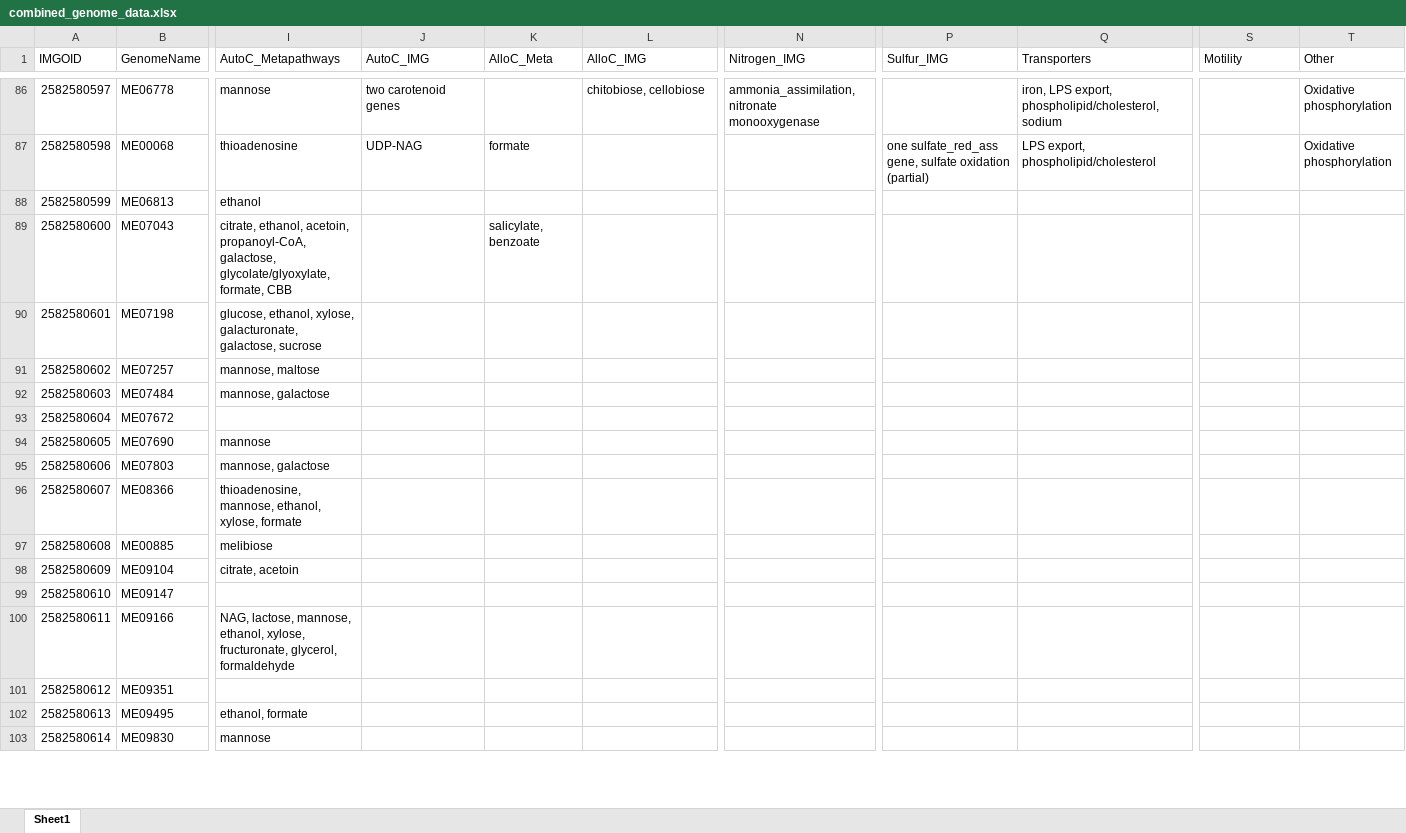
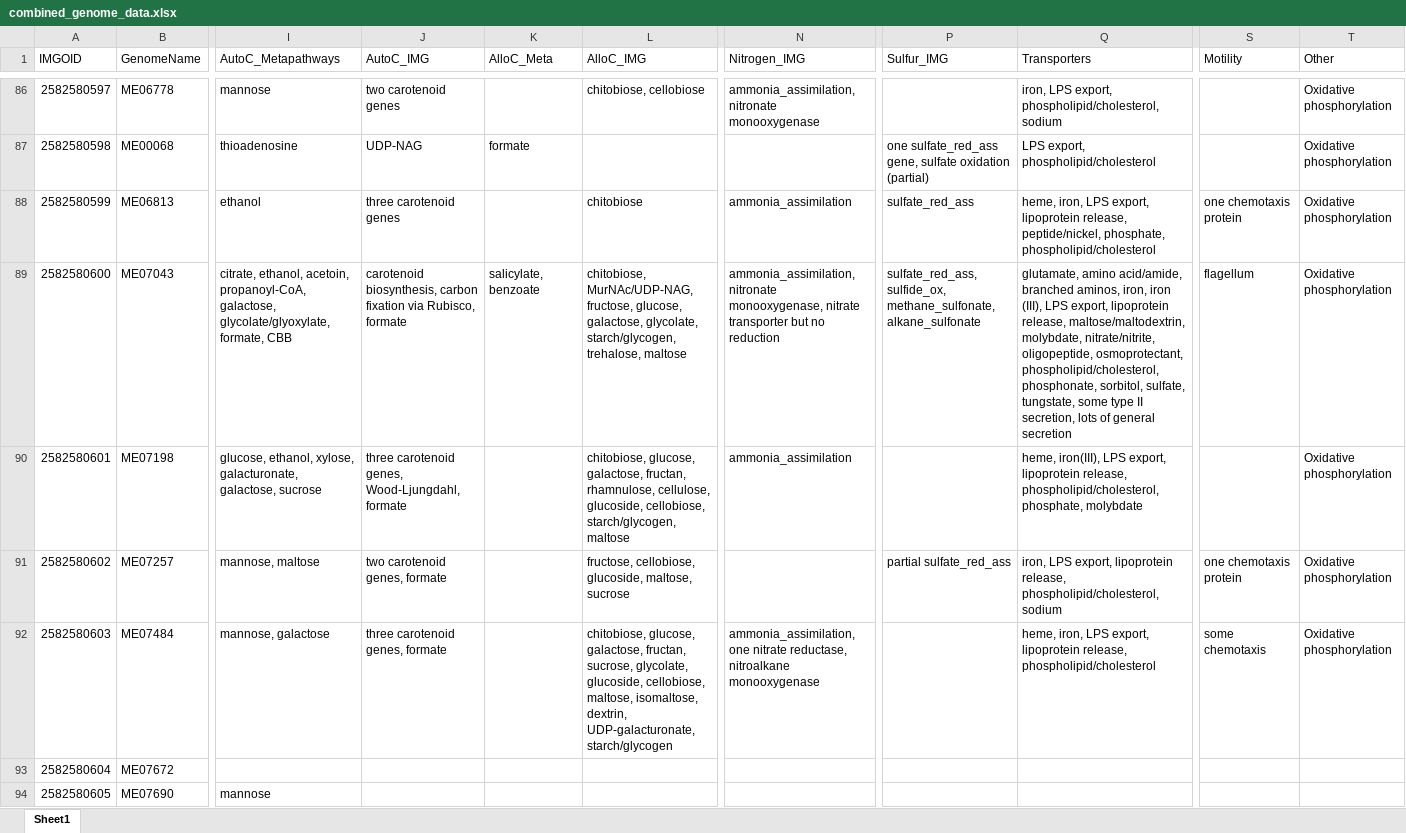
Before and after one commit to McMahonLab/MAGstravaganza, an Excel workbook: Data_files/combined_genome_data.xlsx, sheet Sheet1, drawn as a sheet; only a part is shown, gaps mark what is left out; the shorter side is filled out with more unchanged rows; values as stored, in another font and other column widths than the file's, no borders; the diff names each change by its address in the sheet, - before the commit and + after, or states it on an @@ line.

Commit message:
Up to 92 genomes done

```diff
--- a/Data_files/combined_genome_data.xlsx (sheet Sheet1)
+++ b/Data_files/combined_genome_data.xlsx (sheet Sheet1)
-J88 (AutoC_IMG): (empty)
+J88 (AutoC_IMG): three carotenoid genes
-L88 (AlloC_IMG): (empty)
+L88 (AlloC_IMG): chitobiose
-N88 (Nitrogen_IMG): (empty)
+N88 (Nitrogen_IMG): ammonia_assimilation
-P88 (Sulfur_IMG): (empty)
+P88 (Sulfur_IMG): sulfate_red_ass
-Q88 (Transporters): (empty)
+Q88 (Transporters): heme, iron, LPS export, lipoprotein release, peptide/nickel, phosphate, phospholipid/cholesterol
-S88 (Motility): (empty)
+S88 (Motility): one chemotaxis protein
-T88:T92 (Other): (empty)
+T88:T92 (Other): Oxidative phosphorylation
-J89 (AutoC_IMG): (empty)
+J89 (AutoC_IMG): carotenoid biosynthesis, carbon fixation via Rubisco, formate
-L89 (AlloC_IMG): (empty)
+L89 (AlloC_IMG): chitobiose, MurNAc/UDP-NAG, fructose, glucose, galactose, glycolate, starch/glycogen, trehalose, maltose
-N89 (Nitrogen_IMG): (empty)
+N89 (Nitrogen_IMG): ammonia_assimilation, nitronate monooxygenase, nitrate transporter but no reduction
-P89 (Sulfur_IMG): (empty)
+P89 (Sulfur_IMG): sulfate_red_ass, sulfide_ox, methane_sulfonate, alkane_sulfonate
-Q89 (Transporters): (empty)
+Q89 (Transporters): glutamate, amino acid/amide, branched aminos, iron, iron (III), LPS export, lipoprotein release, maltose/maltodextrin, molybdate, nitrate/nitrite, oligopeptide, osmoprotectant, phospholipid/cholesterol, phosphonate, sorbitol, sulfate, tungstate, some type II secretion, lots of general secretion
-S89 (Motility): (empty)
+S89 (Motility): flagellum
-J90 (AutoC_IMG): (empty)
+J90 (AutoC_IMG): three carotenoid genes, Wood-Ljungdahl, formate
-L90 (AlloC_IMG): (empty)
+L90 (AlloC_IMG): chitobiose, glucose, galactose, fructan, rhamnulose, cellulose, glucoside, cellobiose, starch/glycogen, maltose
-N90 (Nitrogen_IMG): (empty)
+N90 (Nitrogen_IMG): ammonia_assimilation
-Q90 (Transporters): (empty)
+Q90 (Transporters): heme, iron(III), LPS export, lipoprotein release, phospholipid/cholesterol, phosphate, molybdate
-J91 (AutoC_IMG): (empty)
+J91 (AutoC_IMG): two carotenoid genes, formate
-L91 (AlloC_IMG): (empty)
+L91 (AlloC_IMG): fructose, cellobiose, glucoside, maltose, sucrose
-P91 (Sulfur_IMG): (empty)
+P91 (Sulfur_IMG): partial sulfate_red_ass
-Q91 (Transporters): (empty)
+Q91 (Transporters): iron, LPS export, lipoprotein release, phospholipid/cholesterol, sodium
-S91 (Motility): (empty)
+S91 (Motility): one chemotaxis protein
-J92 (AutoC_IMG): (empty)
+J92 (AutoC_IMG): three carotenoid genes, formate
-L92 (AlloC_IMG): (empty)
+L92 (AlloC_IMG): chitobiose, glucose, galactose, fructan, sucrose, glycolate, glucoside, cellobiose, maltose, isomaltose, dextrin, UDP-galacturonate, starch/glycogen
-N92 (Nitrogen_IMG): (empty)
+N92 (Nitrogen_IMG): ammonia_assimilation, one nitrate reductase, nitroalkane monooxygenase
-Q92 (Transporters): (empty)
+Q92 (Transporters): heme, iron, LPS export, lipoprotein release, phospholipid/cholesterol
-S92 (Motility): (empty)
+S92 (Motility): some chemotaxis
```
